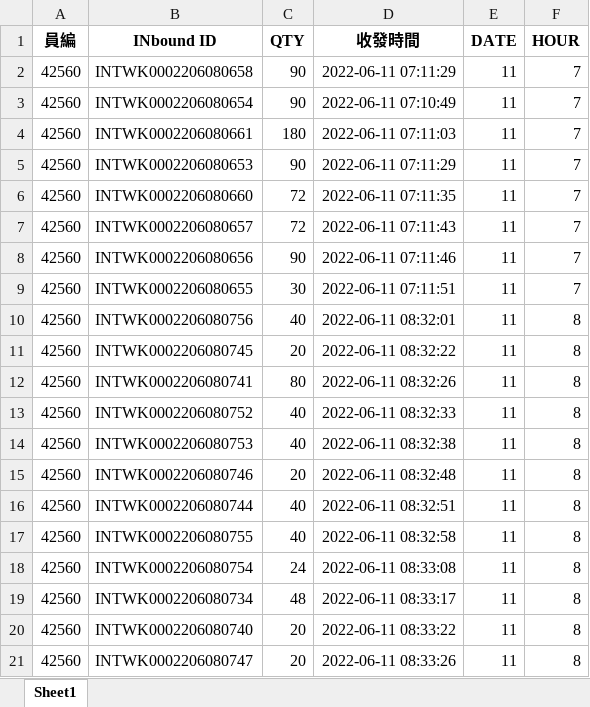
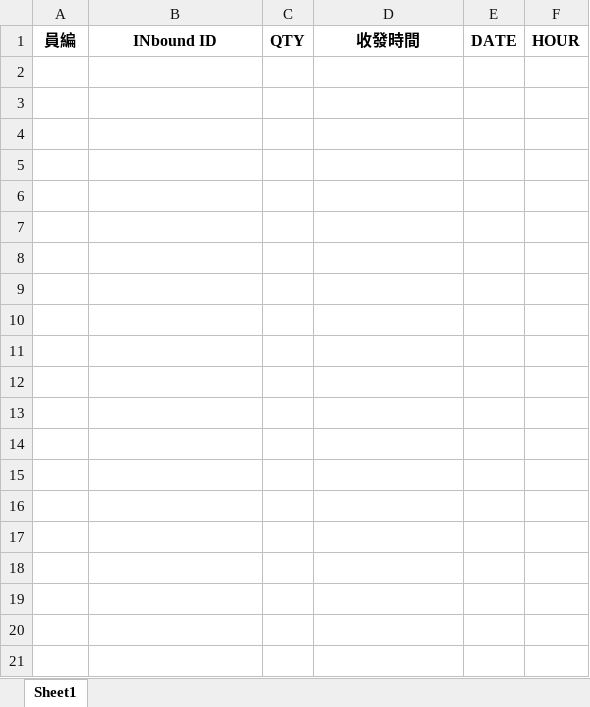
Before and after one commit to johnny890122/Incentive_prod, an Excel workbook: tmp_output/docked_raw/docked_raw_June.xlsx, sheet Sheet1, drawn as a sheet; only a part is shown; values as stored, in another font and other column widths than the file's, no borders; the diff covers the shown part only; the diff names each change by its address in the sheet, - before the commit and + after, or states it on an @@ line.

```diff
--- a/tmp_output/docked_raw/docked_raw_June.xlsx (sheet Sheet1)
+++ b/tmp_output/docked_raw/docked_raw_June.xlsx (sheet Sheet1)
-row 2: 42560 | INTWK0002206080658 | 90 | 2022-06-11 07:11:29 | 11 | 7
-row 3: 42560 | INTWK0002206080654 | 90 | 2022-06-11 07:10:49 | 11 | 7
-row 4: 42560 | INTWK0002206080661 | 180 | 2022-06-11 07:11:03 | 11 | 7
-row 5: 42560 | INTWK0002206080653 | 90 | 2022-06-11 07:11:29 | 11 | 7
-row 6: 42560 | INTWK0002206080660 | 72 | 2022-06-11 07:11:35 | 11 | 7
-row 7: 42560 | INTWK0002206080657 | 72 | 2022-06-11 07:11:43 | 11 | 7
-row 8: 42560 | INTWK0002206080656 | 90 | 2022-06-11 07:11:46 | 11 | 7
-row 9: 42560 | INTWK0002206080655 | 30 | 2022-06-11 07:11:51 | 11 | 7
-row 10: 42560 | INTWK0002206080756 | 40 | 2022-06-11 08:32:01 | 11 | 8
-row 11: 42560 | INTWK0002206080745 | 20 | 2022-06-11 08:32:22 | 11 | 8
-row 12: 42560 | INTWK0002206080741 | 80 | 2022-06-11 08:32:26 | 11 | 8
-row 13: 42560 | INTWK0002206080752 | 40 | 2022-06-11 08:32:33 | 11 | 8
-row 14: 42560 | INTWK0002206080753 | 40 | 2022-06-11 08:32:38 | 11 | 8
-row 15: 42560 | INTWK0002206080746 | 20 | 2022-06-11 08:32:48 | 11 | 8
-row 16: 42560 | INTWK0002206080744 | 40 | 2022-06-11 08:32:51 | 11 | 8
-row 17: 42560 | INTWK0002206080755 | 40 | 2022-06-11 08:32:58 | 11 | 8
-row 18: 42560 | INTWK0002206080754 | 24 | 2022-06-11 08:33:08 | 11 | 8
-row 19: 42560 | INTWK0002206080734 | 48 | 2022-06-11 08:33:17 | 11 | 8
-row 20: 42560 | INTWK0002206080740 | 20 | 2022-06-11 08:33:22 | 11 | 8
-row 21: 42560 | INTWK0002206080747 | 20 | 2022-06-11 08:33:26 | 11 | 8
```
Also changed, not shown: 208 removed rows elsewhere in this sheet, 27 other files.
